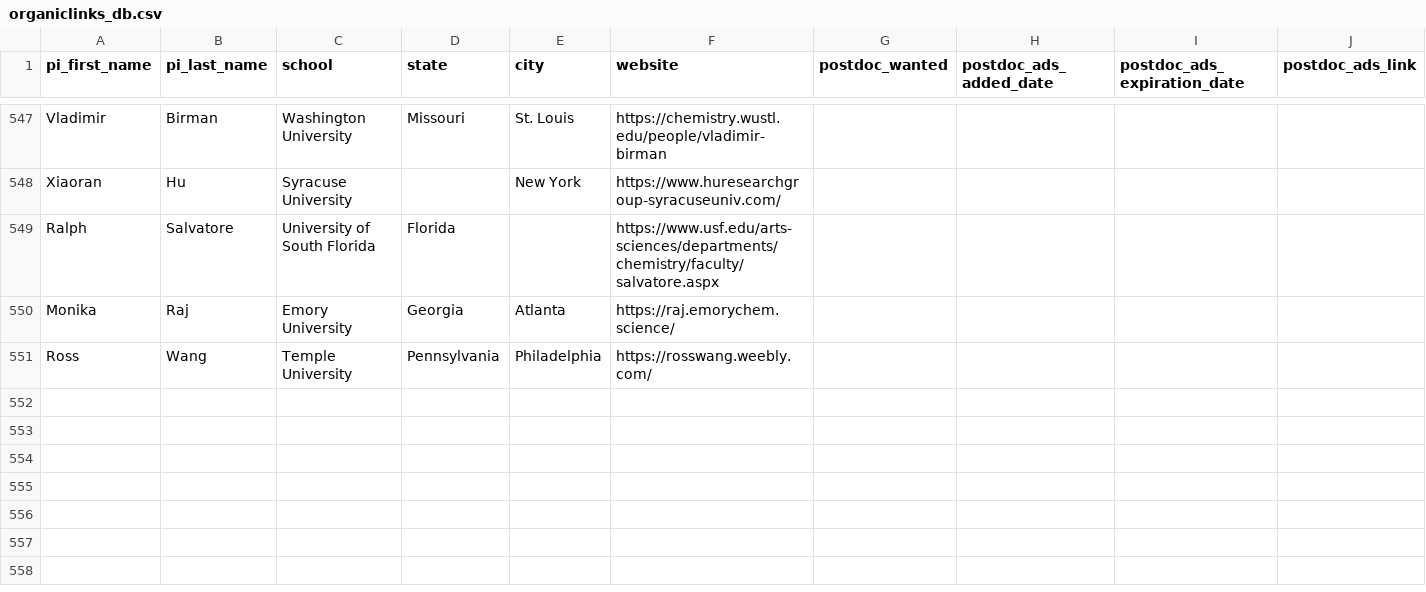
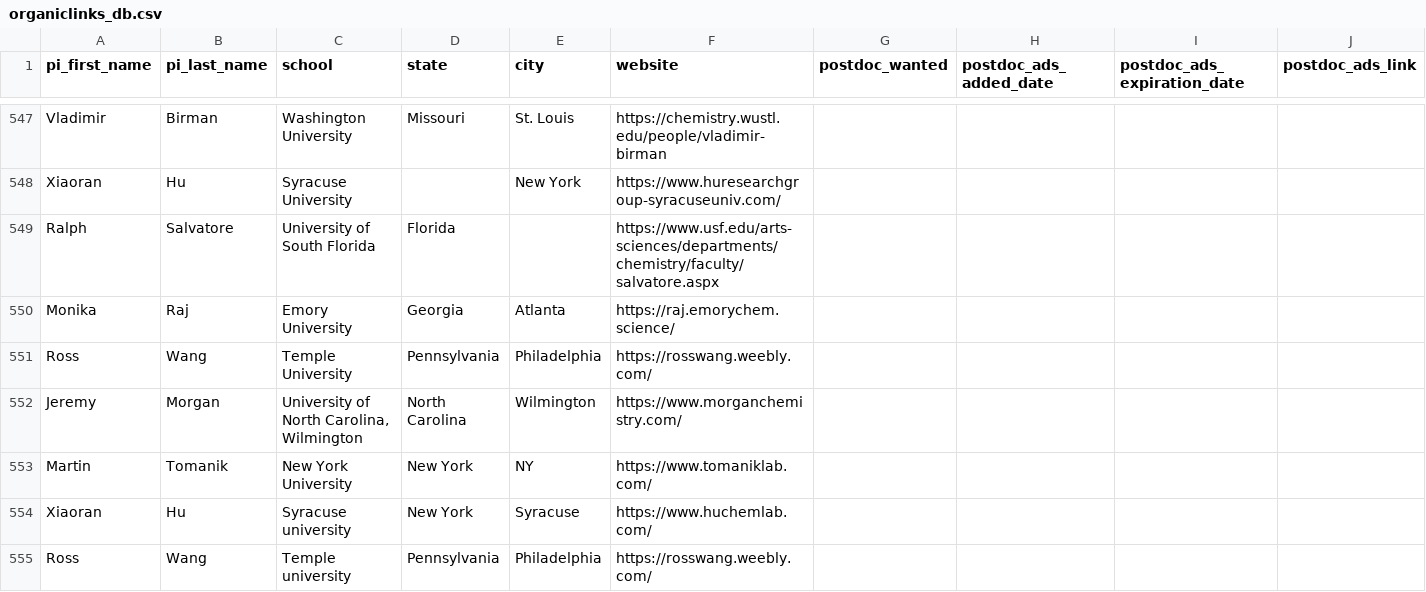
Before and after one commit to khoivan88/organiclinks-v2, a CSV file: data/organiclinks_db.csv, drawn as a sheet; only a part is shown, gaps mark what is left out; rows hold the shown columns only; the diff names each change by its address in the sheet, - before the commit and + after, or states it on an @@ line.

Commit message:
Committing spreadsheet content on 1/14/2025: by andrewfreiburger@gmail.com Added the most recent winners

```diff
--- a/data/organiclinks_db.csv
+++ b/data/organiclinks_db.csv
+row 552: Jeremy | Morgan | University of North Carolina, Wilmington | North Carolina | Wilmington | https://www.morganchemistry.com/
+row 553: Martin | Tomanik | New York University | New York | NY | https://www.tomaniklab.com/
+row 554: Xiaoran | Hu | Syracuse university | New York | Syracuse | https://www.huchemlab.com/
+row 555: Ross | Wang | Temple university | Pennsylvania | Philadelphia | https://rosswang.weebly.com/
```
